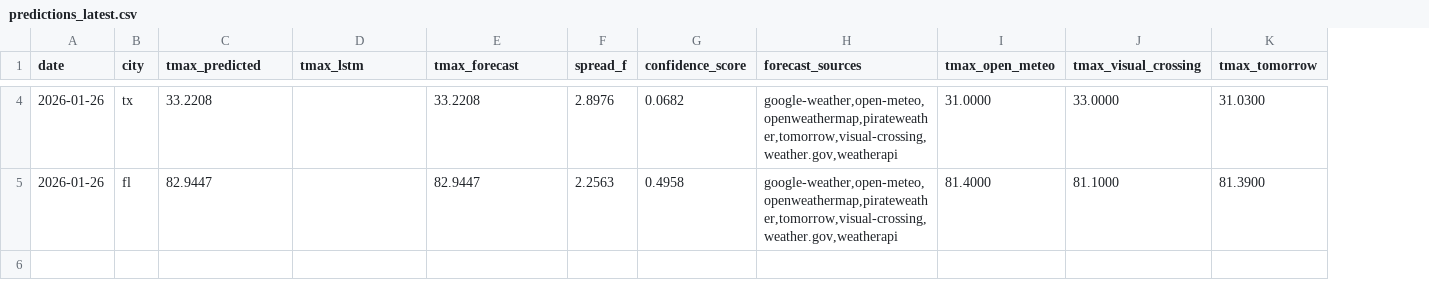
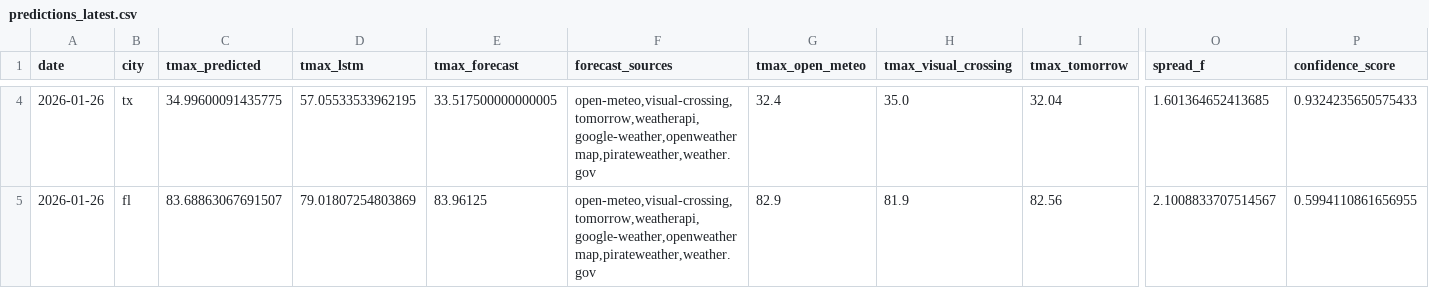
Before and after one commit to JHenzi/weatherbots, a CSV file: Data/predictions_latest.csv, drawn as a sheet; only a part is shown, gaps mark what is left out; removed rows and columns are numbered as before the commit, all else as after; the diff covers the shown part only; the diff names each change by its address in the sheet, - before the commit and + after, or states it on an @@ line.

```diff
--- a/Data/predictions_latest.csv
+++ b/Data/predictions_latest.csv
-column F (spread_f), rows 4-5: 2.8976 | 2.2563
-column G (confidence_score), rows 4-5: 0.0682 | 0.4958
+column O (spread_f), rows 4-5: 1.601364652413685 | 2.1008833707514567
+column P (confidence_score), rows 4-5: 0.9324235650575433 | 0.5994110861656955
-C4 (tmax_predicted): 33.2208
+C4 (tmax_predicted): 34.99600091435775
-D4 (tmax_lstm): (empty)
+D4 (tmax_lstm): 57.05533533962195
-E4 (tmax_forecast): 33.2208
+E4 (tmax_forecast): 33.517500000000005
-F4:F5 (forecast_sources): google-weather,open-meteo,openweathermap,pirateweather,tomorrow,visual-crossing,weather.gov,weatherapi
+F4:F5 (forecast_sources): open-meteo,visual-crossing,tomorrow,weatherapi,google-weather,openweathermap,pirateweather,weather.gov
-G4 (tmax_open_meteo): 31.0000
+G4 (tmax_open_meteo): 32.4
-H4 (tmax_visual_crossing): 33.0000
+H4 (tmax_visual_crossing): 35.0
-I4 (tmax_tomorrow): 31.0300
+I4 (tmax_tomorrow): 32.04
-C5 (tmax_predicted): 82.9447
+C5 (tmax_predicted): 83.68863067691507
-D5 (tmax_lstm): (empty)
+D5 (tmax_lstm): 79.01807254803869
-E5 (tmax_forecast): 82.9447
+E5 (tmax_forecast): 83.96125
-G5 (tmax_open_meteo): 81.4000
+G5 (tmax_open_meteo): 82.9
-H5 (tmax_visual_crossing): 81.1000
+H5 (tmax_visual_crossing): 81.9
-I5 (tmax_tomorrow): 81.3900
+I5 (tmax_tomorrow): 82.56
```
Also changed, not shown: 42 edited cells elsewhere in this file, 27 other files.
